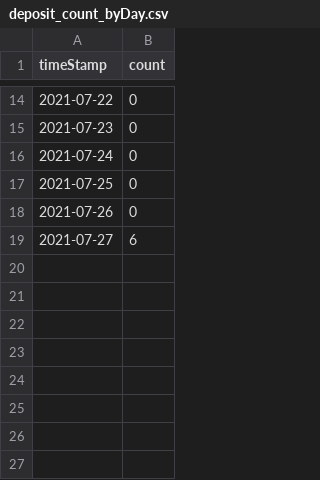
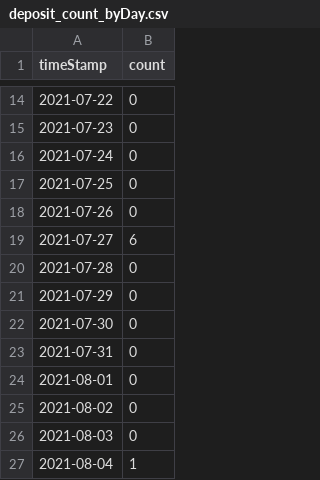
Before and after one commit to MrColinHan/saving-circle-portal, a CSV file: csv_files_fromPy/deposit_count_byDay.csv, drawn as a sheet; only a part is shown, gaps mark what is left out.

```diff
--- a/csv_files_fromPy/deposit_count_byDay.csv
+++ b/csv_files_fromPy/deposit_count_byDay.csv
@@ -19 +19,9 @@ timeStamp,count
 2021-07-27,6
+2021-07-28,0
+2021-07-29,0
+2021-07-30,0
+2021-07-31,0
+2021-08-01,0
+2021-08-02,0
+2021-08-03,0
+2021-08-04,1
```
Also changed, not shown: csv_files_fromPy/circle_count_byDay.csv, csv_files_fromPy/circles_created.csv, 4 other files.
